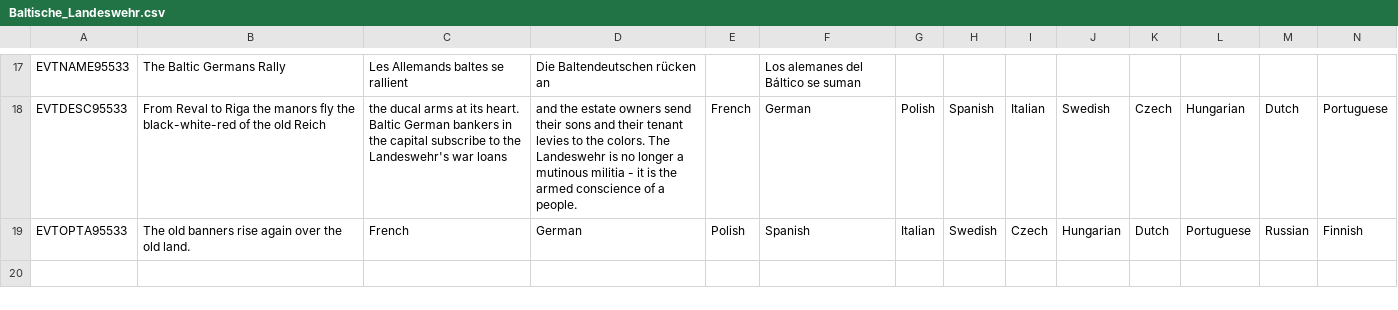
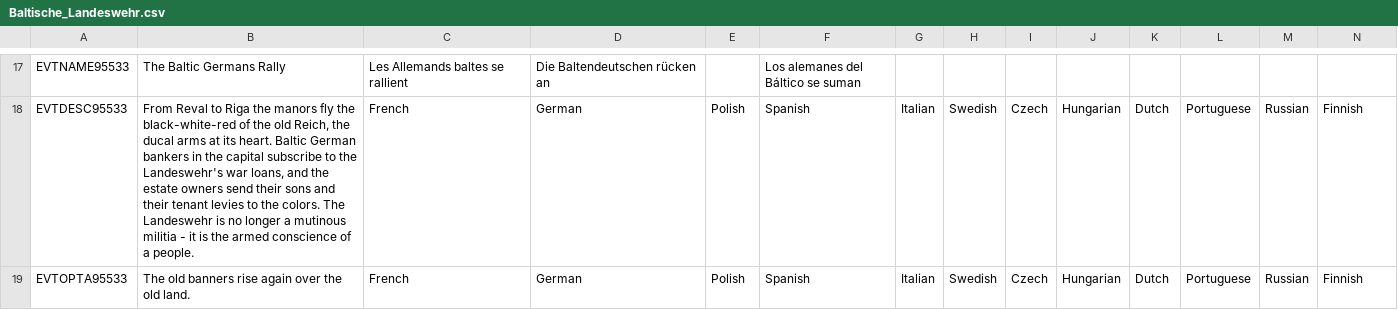
Before and after one commit to calebjamesrussell/Victoria-II-Baltic-Awakening, a CSV file: Baltic_Awakening/localisation/Baltische_Landeswehr.csv, drawn as a sheet; only a part is shown, gaps mark what is left out; the diff covers the shown part only; the diff names each change by its address in the sheet, - before the commit and + after, or states it on an @@ line.

Commit message:
feat: content expansion - trade hub, Aland purchase, Tartu, Kreenholm, oil shale, Kroon policy, bugfixes
New content (18 events, 3 decisions, 23 modifiers):
- Tallinn trade hub chain: port expansion (95593), stock exchange (95594),
  Baltic trade reflection (95595)
- Aland Islands purchase: EST/UBD can buy province 348 from SWE/FIN/RUS,
  requires Swedish accepted culture + militancy >= 4 in province (95916
  triggers 95915, mirroring Alaska sale mechanics)
- University of Tartu flashpoint: language question (95598), Russification
  crisis (95599)
- Kreenholm expansion: workers' quarter company town (95596), labor
  unrest strike event (95597)
- Oil shale chain: Kukersite geological survey (95534), Kohtla-Jarve
  mining town (95535), environmental cost (95536)
- Singing Revolution teaser: late-game environmental/national song
  gatherings (95537)
- Follow-up events for dead flags: Struve Arc legacy (95551), Tammsaare
  legacy (95552), parish school law legacy (95538), peasant land legacy
  (95539), telegraph legacy (95540)
- Estonian Kroon monetary policy decisions: peg to gold, join Sterling
  Area, return to gold standard

Bug fixes:
- Fix 5 broken CSV lines in Baltische_Landeswehr.csv (semicolons in
  English text shifted language columns)
- Add CSV column-alignment check to validate_mod.py (detects semicolons
  in text via language label position)
- Fix 3 missing event pictures: coastal_defence -> fortification,
  dairy_coops -> countryside (x2)
- Fix EVTOPTA95500 localisation (was wrong text from event 95913)
- Fix found_eesti_pank: replace invalid add_tax_relative_income with
  tax_efficiency_boost modifier
- Fix event 95554: restrict trigger to EST/UBD (was firing for any
  country owning Reval, including Russia)

All triggers avoid hard-coded years where possible, using tech/flag
conditions instead (sandbox-friendly).

Co-authored-by: calebjamesrussell <calebjamesrussell@users.noreply.github.com>

```diff
--- a/Baltic_Awakening/localisation/Baltische_Landeswehr.csv
+++ b/Baltic_Awakening/localisation/Baltische_Landeswehr.csv
-B18: …the old Reich
+B18: …the old Reich, the ducal arms at its heart. Baltic German bankers in the capital subscribe to the Landeswehr's war loans, and the estate owners send their sons and their tenant levies to the colors. The Landeswehr is no longer a mutinous militia - it is the armed conscience of a people.
-C18: the ducal arms at its heart. Baltic German bankers in the capital subscribe to the Landeswehr's war loans
+C18: French
-D18: and the estate owners send their sons and their tenant levies to the colors. The Landeswehr is no longer a mutinous militia - it is the armed conscience of a people.
+D18: German
-E18: French
+E18: Polish
-F18: German
+F18: Spanish
-G18: Polish
+G18: Italian
-H18: Spanish
+H18: Swedish
-I18: Italian
+I18: Czech
-J18: Swedish
+J18: Hungarian
-K18: Czech
+K18: Dutch
-L18: Hungarian
+L18: Portuguese
-M18: Dutch
+M18: Russian
-N18: Portuguese
+N18: Finnish
```
Also changed, not shown: 52 edited cells elsewhere in this file, Baltic_Awakening/localisation/Estonia.csv, Baltic_Awakening/localisation/Nordic_Relations.csv, 11 other files.
